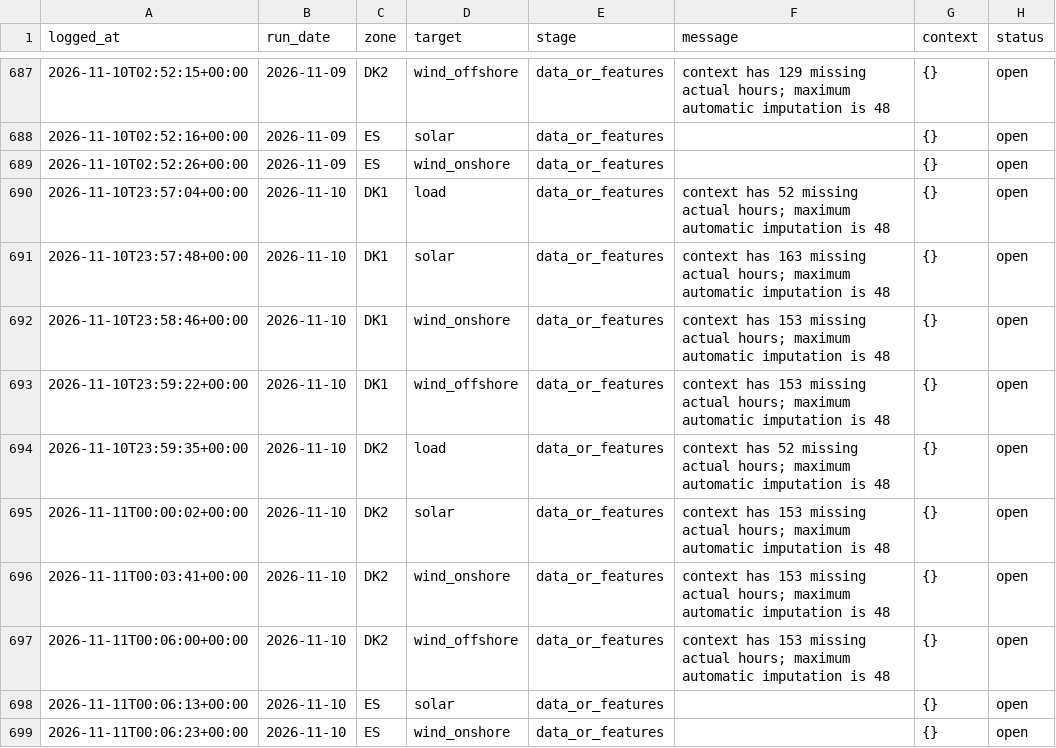
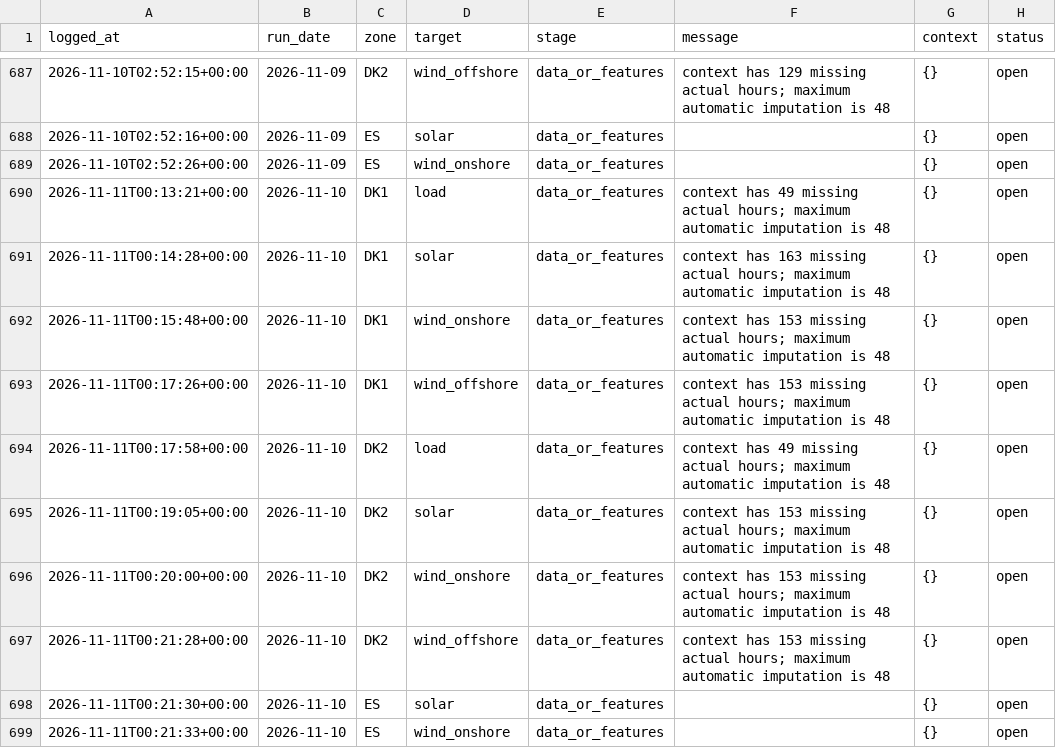
Before and after one commit to XiaoyuJIN97/tp-plus-plus-real-time-forecasting-dashboard, a CSV file: data/issues/issue_log.csv, drawn as a sheet; only a part is shown, gaps mark what is left out.

```diff
--- a/data/issues/issue_log.csv
+++ b/data/issues/issue_log.csv
@@ -689,11 +689,11 @@ logged_at,run_date,zone,target,stage,message,context,status
 2026-11-10T02:52:26+00:00,2026-11-09,ES,wind_onshore,data_or_features,,{},open
-2026-11-10T23:57:04+00:00,2026-11-10,DK1,load,data_or_features,context has 52 missing actual hours; maximum automatic imputation is 48,{},open
-2026-11-10T23:57:48+00:00,2026-11-10,DK1,solar,data_or_features,context has 163 missing actual hours; maximum automatic imputation is 48,{},open
-2026-11-10T23:58:46+00:00,2026-11-10,DK1,wind_onshore,data_or_features,context has 153 missing actual hours; maximum automatic imputation is 48,{},open
-2026-11-10T23:59:22+00:00,2026-11-10,DK1,wind_offshore,data_or_features,context has 153 missing actual hours; maximum automatic imputation is 48,{},open
-2026-11-10T23:59:35+00:00,2026-11-10,DK2,load,data_or_features,context has 52 missing actual hours; maximum automatic imputation is 48,{},open
-2026-11-11T00:00:02+00:00,2026-11-10,DK2,solar,data_or_features,context has 153 missing actual hours; maximum automatic imputation is 48,{},open
-2026-11-11T00:03:41+00:00,2026-11-10,DK2,wind_onshore,data_or_features,context has 153 missing actual hours; maximum automatic imputation is 48,{},open
-2026-11-11T00:06:00+00:00,2026-11-10,DK2,wind_offshore,data_or_features,context has 153 missing actual hours; maximum automatic imputation is 48,{},open
-2026-11-11T00:06:13+00:00,2026-11-10,ES,solar,data_or_features,,{},open
-2026-11-11T00:06:23+00:00,2026-11-10,ES,wind_onshore,data_or_features,,{},open
+2026-11-11T00:13:21+00:00,2026-11-10,DK1,load,data_or_features,context has 49 missing actual hours; maximum automatic imputation is 48,{},open
+2026-11-11T00:14:28+00:00,2026-11-10,DK1,solar,data_or_features,context has 163 missing actual hours; maximum automatic imputation is 48,{},open
+2026-11-11T00:15:48+00:00,2026-11-10,DK1,wind_onshore,data_or_features,context has 153 missing actual hours; maximum automatic imputation is 48,{},open
+2026-11-11T00:17:26+00:00,2026-11-10,DK1,wind_offshore,data_or_features,context has 153 missing actual hours; maximum automatic imputation is 48,{},open
+2026-11-11T00:17:58+00:00,2026-11-10,DK2,load,data_or_features,context has 49 missing actual hours; maximum automatic imputation is 48,{},open
+2026-11-11T00:19:05+00:00,2026-11-10,DK2,solar,data_or_features,context has 153 missing actual hours; maximum automatic imputation is 48,{},open
+2026-11-11T00:20:00+00:00,2026-11-10,DK2,wind_onshore,data_or_features,context has 153 missing actual hours; maximum automatic imputation is 48,{},open
+2026-11-11T00:21:28+00:00,2026-11-10,DK2,wind_offshore,data_or_features,context has 153 missing actual hours; maximum automatic imputation is 48,{},open
+2026-11-11T00:21:30+00:00,2026-11-10,ES,solar,data_or_features,,{},open
+2026-11-11T00:21:33+00:00,2026-11-10,ES,wind_onshore,data_or_features,,{},open
```
Also changed, not shown: data/backfill/backfill_2026-11-10_2026-11-10.csv, data/backfill/backfill_latest.csv.
